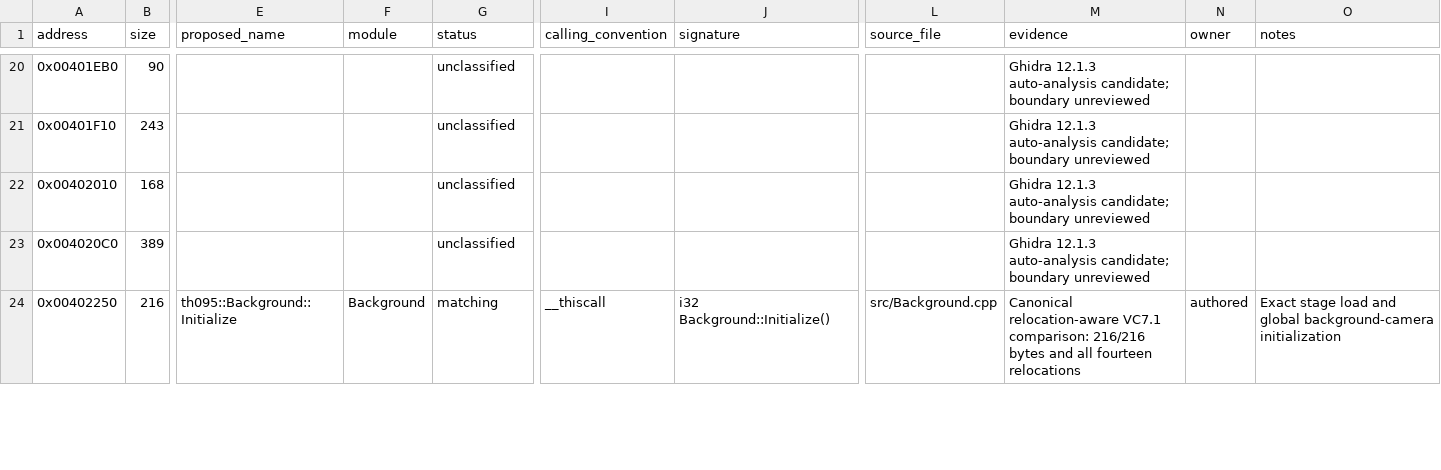
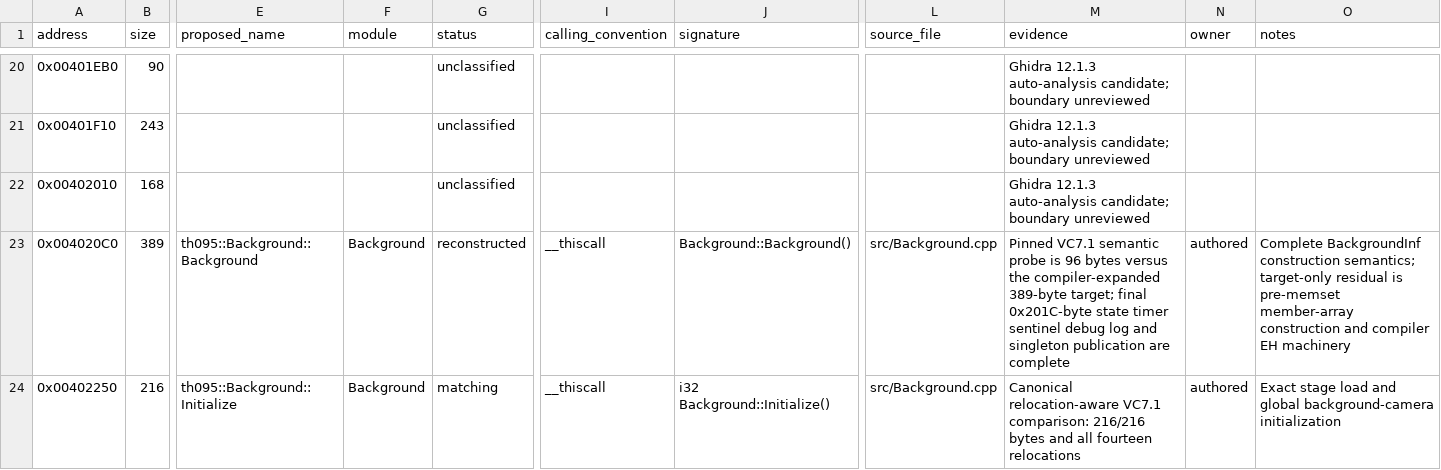
Before and after one commit to N0zoM1z0/th095, a CSV file: config/functions.csv, drawn as a sheet; only a part is shown, gaps mark what is left out; the diff covers the shown part only; the diff names each change by its address in the sheet, - before the commit and + after, or states it on an @@ line.

Commit message:
Complete TH095 background lifecycle

```diff
--- a/config/functions.csv
+++ b/config/functions.csv
-E23 (proposed_name): (empty)
+E23 (proposed_name): th095::Background::Background
-F23 (module): (empty)
+F23 (module): Background
-G23 (status): unclassified
+G23 (status): reconstructed
-I23 (calling_convention): (empty)
+I23 (calling_convention): __thiscall
-J23 (signature): (empty)
+J23 (signature): Background::Background()
-L23 (source_file): (empty)
+L23 (source_file): src/Background.cpp
-M23 (evidence): Ghidra 12.1.3 auto-analysis candidate; boundary unreviewed
+M23 (evidence): Pinned VC7.1 semantic probe is 96 bytes versus the compiler-expanded 389-byte target; final 0x201C-byte state timer sentinel debug log and singleton publication are complete
-N23 (owner): (empty)
+N23 (owner): authored
-O23 (notes): (empty)
+O23 (notes): Complete BackgroundInf construction semantics; target-only residual is pre-memset member-array construction and compiler EH machinery
```
Also changed, not shown: 19 edited cells elsewhere in this file, config/function-origins.csv, config/implemented.csv, 10 other files.
